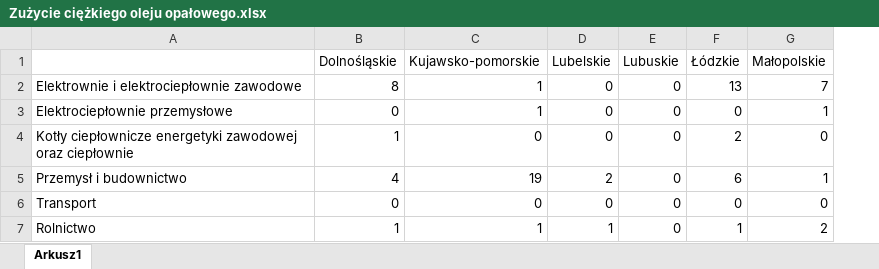
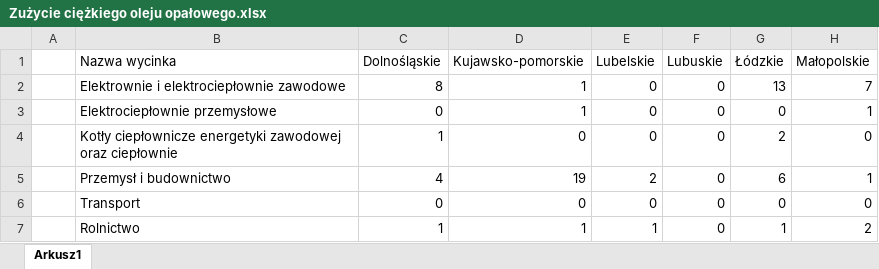
Before and after one commit to Naatoo/PolishVoivodeshipsVisualizer, an Excel workbook: regions_data/Surowce/pie_chart_data/Zużycie ciężkiego oleju opałowego.xlsx, sheet Arkusz1, drawn as a sheet; only a part is shown; values as stored, in another font and other column widths than the file's, no borders; addresses are those after the commit; the diff names each change by its address in the sheet, - before the commit and + after, or states it on an @@ line.

```diff
--- a/regions_data/Surowce/pie_chart_data/Zużycie ciężkiego oleju opałowego.xlsx (sheet Arkusz1)
+++ b/regions_data/Surowce/pie_chart_data/Zużycie ciężkiego oleju opałowego.xlsx (sheet Arkusz1)
+column A, empty
-B1: (empty)
+B1: Nazwa wycinka
```
Also changed, not shown: regions_data/Ciepłownictwo/pie_chart_data/1_Produkcja i rozdysponowanie ciepła.xlsx, regions_data/Surowce/pie_chart_data/Zużycie gazu ciekłego (bez pojazdów).xlsx, 18 other files.
